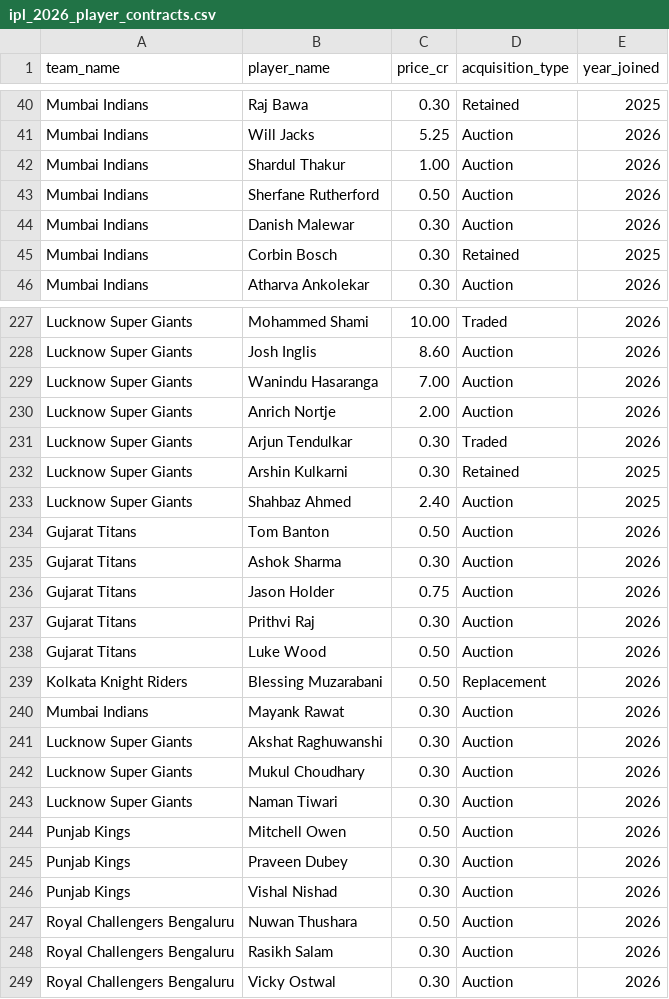
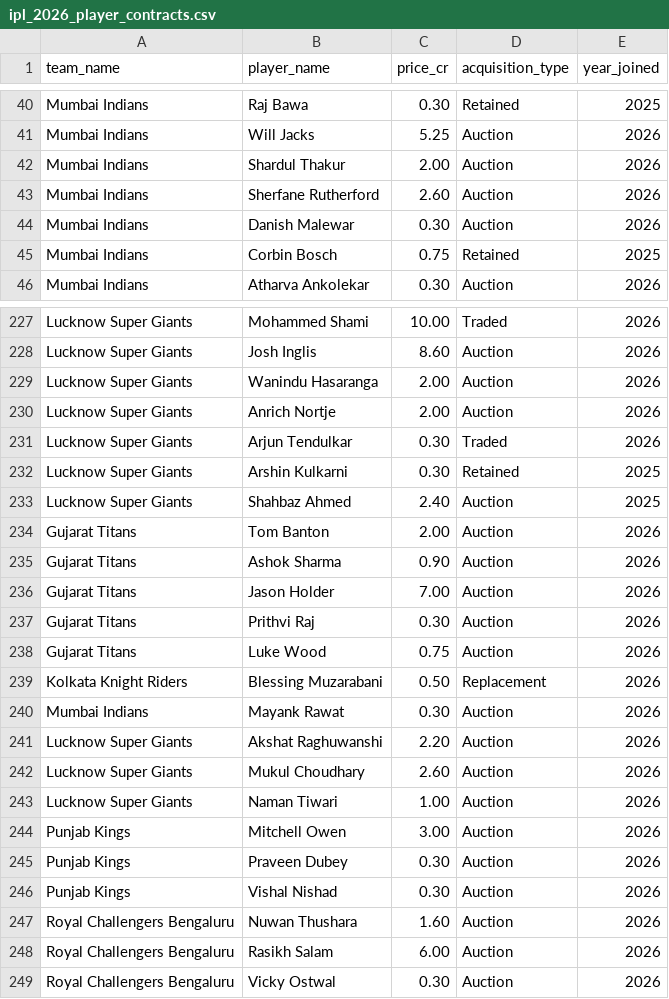
Before and after one commit to dwijesh-r/cricket-playbook, a CSV file: data/ipl_2026_player_contracts.csv, drawn as a sheet; only a part is shown, gaps mark what is left out; the diff covers the shown part only.

```diff
--- a/data/ipl_2026_player_contracts.csv
+++ b/data/ipl_2026_player_contracts.csv
@@ -41,6 +41,6 @@ Mumbai Indians,Raj Bawa,0.30,Retained,2025
 Mumbai Indians,Will Jacks,5.25,Auction,2026
-Mumbai Indians,Shardul Thakur,1.00,Auction,2026
-Mumbai Indians,Sherfane Rutherford,0.50,Auction,2026
+Mumbai Indians,Shardul Thakur,2.00,Auction,2026
+Mumbai Indians,Sherfane Rutherford,2.60,Auction,2026
 Mumbai Indians,Danish Malewar,0.30,Auction,2026
-Mumbai Indians,Corbin Bosch,0.30,Retained,2025
+Mumbai Indians,Corbin Bosch,0.75,Retained,2025
 Mumbai Indians,Atharva Ankolekar,0.30,Auction,2026
@@ -228,3 +228,3 @@ Lucknow Super Giants,Mohammed Shami,10.00,Traded,2026
 Lucknow Super Giants,Josh Inglis,8.60,Auction,2026
-Lucknow Super Giants,Wanindu Hasaranga,7.00,Auction,2026
+Lucknow Super Giants,Wanindu Hasaranga,2.00,Auction,2026
 Lucknow Super Giants,Anrich Nortje,2.00,Auction,2026
@@ -233,17 +233,17 @@ Lucknow Super Giants,Arshin Kulkarni,0.30,Retained,2025
 Lucknow Super Giants,Shahbaz Ahmed,2.40,Auction,2025
-Gujarat Titans,Tom Banton,0.50,Auction,2026
-Gujarat Titans,Ashok Sharma,0.30,Auction,2026
-Gujarat Titans,Jason Holder,0.75,Auction,2026
+Gujarat Titans,Tom Banton,2.00,Auction,2026
+Gujarat Titans,Ashok Sharma,0.90,Auction,2026
+Gujarat Titans,Jason Holder,7.00,Auction,2026
 Gujarat Titans,Prithvi Raj,0.30,Auction,2026
-Gujarat Titans,Luke Wood,0.50,Auction,2026
+Gujarat Titans,Luke Wood,0.75,Auction,2026
 Kolkata Knight Riders,Blessing Muzarabani,0.50,Replacement,2026
 Mumbai Indians,Mayank Rawat,0.30,Auction,2026
-Lucknow Super Giants,Akshat Raghuwanshi,0.30,Auction,2026
-Lucknow Super Giants,Mukul Choudhary,0.30,Auction,2026
-Lucknow Super Giants,Naman Tiwari,0.30,Auction,2026
-Punjab Kings,Mitchell Owen,0.50,Auction,2026
+Lucknow Super Giants,Akshat Raghuwanshi,2.20,Auction,2026
+Lucknow Super Giants,Mukul Choudhary,2.60,Auction,2026
+Lucknow Super Giants,Naman Tiwari,1.00,Auction,2026
+Punjab Kings,Mitchell Owen,3.00,Auction,2026
 Punjab Kings,Praveen Dubey,0.30,Auction,2026
 Punjab Kings,Vishal Nishad,0.30,Auction,2026
-Royal Challengers Bengaluru,Nuwan Thushara,0.50,Auction,2026
-Royal Challengers Bengaluru,Rasikh Salam,0.30,Auction,2026
+Royal Challengers Bengaluru,Nuwan Thushara,1.60,Auction,2026
+Royal Challengers Bengaluru,Rasikh Salam,6.00,Auction,2026
 Royal Challengers Bengaluru,Vicky Ostwal,0.30,Auction,2026
```
Also changed, not shown: 34 edited cells elsewhere in this file.
